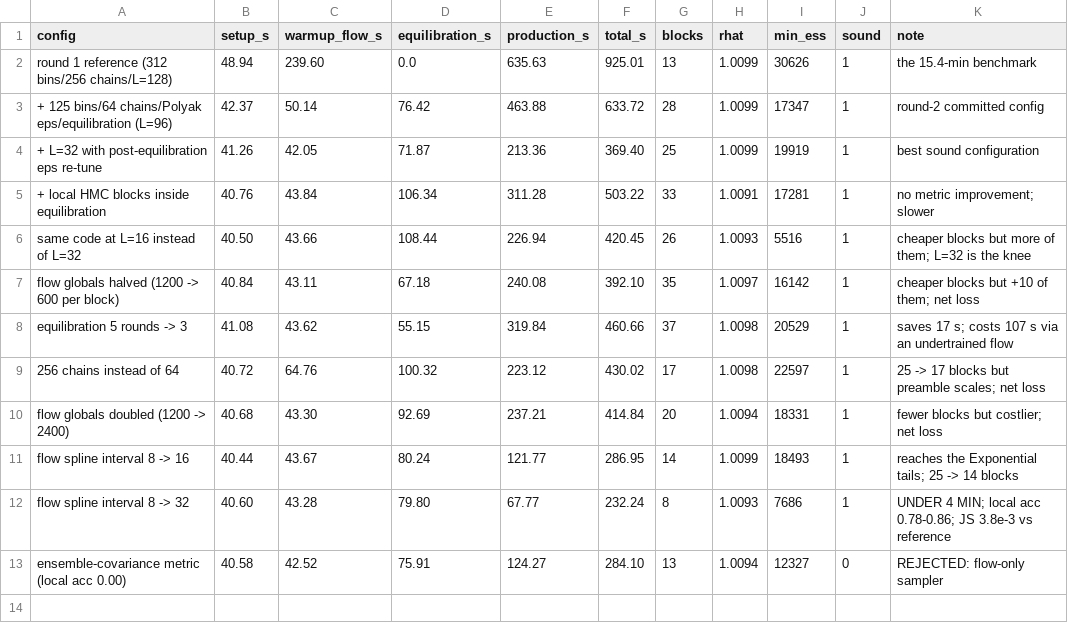
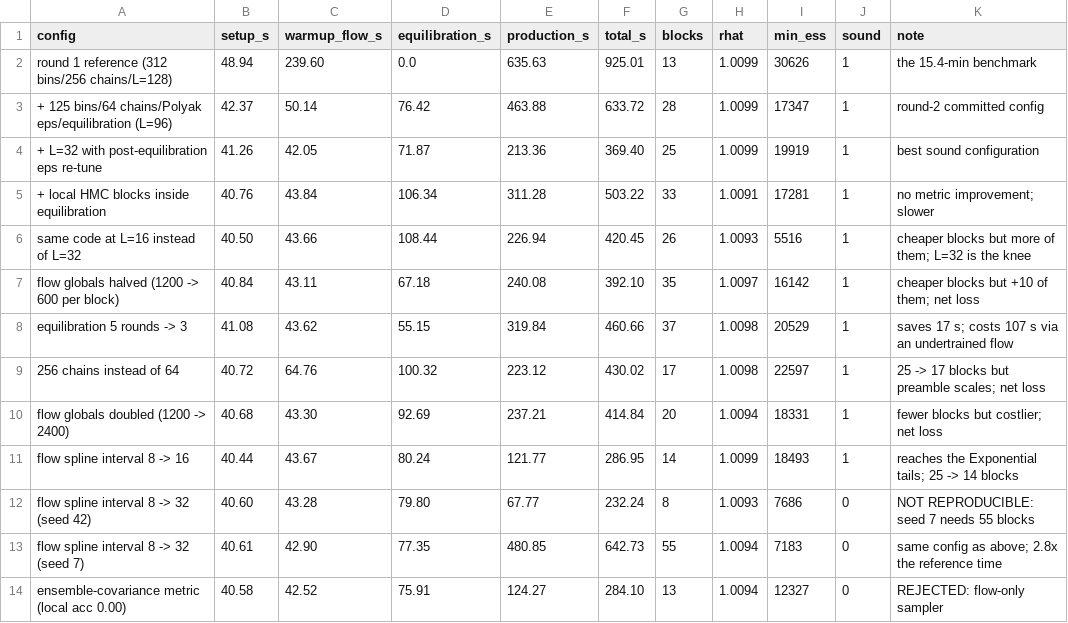
Before and after one commit to gwnrtools/jaxpe, a CSV file: docs/assets/bns_ce_speed_stages.csv, drawn as a sheet.

Commit message:
bns-ce: RETRACT the 3.87 min claim -- it does not survive a seed change
Commit 2ba6c65 claimed the <4 min goal was met at 3.87 min with
--flow-interval 32. That number is a single-seed lottery win, not a result.
The identical configuration at seed 7 takes 55 blocks and 10.71 min, and the
two-seed mean (7.3 min) is WORSE than the interval-8 configuration it appeared
to beat. The goal is NOT met.

The error was one of sequencing, not of method: the reproduction run was already
queued when 2ba6c65 was committed, and it overturned the claim. Every other
headline number on the page was reproduced 2-3 times before being written down;
this one was not.

The underlying mechanism is real and now documented with its cost. Widening the
RQ-spline interval lets the flow reach the Exponential(~1) tails that the eta ->
1/4 and spin -> 0 pileups produce, which the identity-outside-interval default of
8.0 was proposing as Gaussian -- but acceptance collapses with it (0.55 at 8 ->
0.36 at 16 -> 0.09-0.14 at 32), and at ~0.1 acceptance whether convergence takes
8 blocks or 55 is luck. Interval 8 reproduced to +-0.05 min across three runs
because its acceptance was healthy.

Records the general lesson: with low acceptance a single-seed timing is not a
measurement, and the question is not "which interval is fastest" but "which is
fastest at an acceptable worst case" -- a config spanning 3.9-10.7 min has no
usable worst case. Interval 16 is under test at a second seed.

```diff
--- a/docs/assets/bns_ce_speed_stages.csv
+++ b/docs/assets/bns_ce_speed_stages.csv
@@ -11,3 +11,4 @@ flow globals doubled (1200 -> 2400),40.68,43.30,92.69,237.21,414.84,20,1.0094,18
 flow spline interval 8 -> 16,40.44,43.67,80.24,121.77,286.95,14,1.0099,18493,1,reaches the Exponential tails; 25 -> 14 blocks
-flow spline interval 8 -> 32,40.60,43.28,79.80,67.77,232.24,8,1.0093,7686,1,UNDER 4 MIN; local acc 0.78-0.86; JS 3.8e-3 vs reference
+flow spline interval 8 -> 32 (seed 42),40.60,43.28,79.80,67.77,232.24,8,1.0093,7686,0,NOT REPRODUCIBLE: seed 7 needs 55 blocks
+flow spline interval 8 -> 32 (seed 7),40.61,42.90,77.35,480.85,642.73,55,1.0094,7183,0,same config as above; 2.8x the reference time
 ensemble-covariance metric (local acc 0.00),40.58,42.52,75.91,124.27,284.10,13,1.0094,12327,0,REJECTED: flow-only sampler
```
Also changed, not shown: 1 other file.
